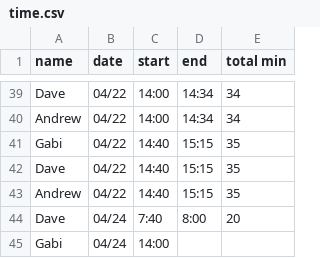
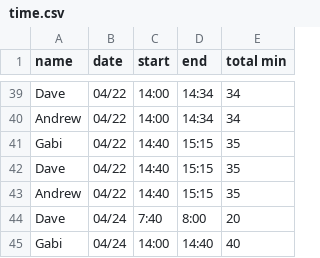
Before and after one commit to dvhar/robot, a CSV file: time.csv, drawn as a sheet; only a part is shown, gaps mark what is left out.

Commit message:
Update time.csv

```diff
--- a/time.csv
+++ b/time.csv
@@ -44,2 +44,2 @@ Andrew,04/22,14:40,15:15,35
 Dave,04/24,7:40,8:00,20
-Gabi,04/24,14:00,
+Gabi,04/24,14:00,14:40,40
```
